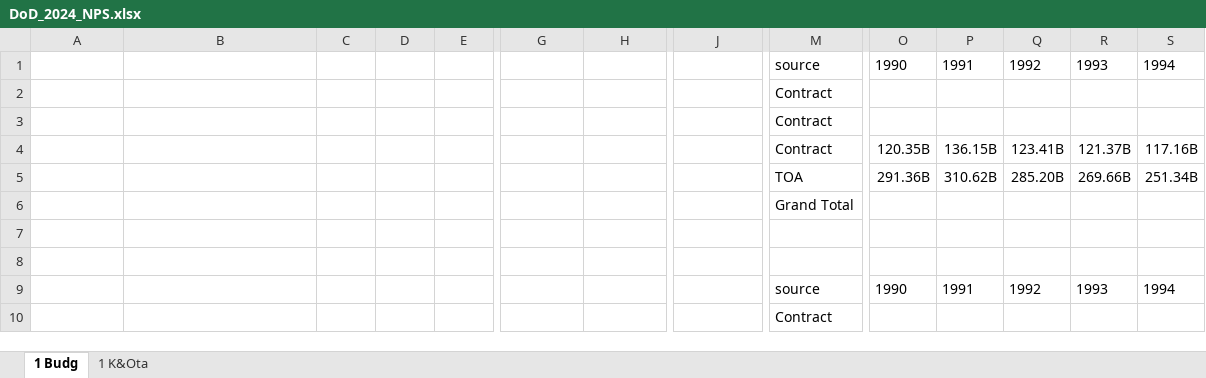
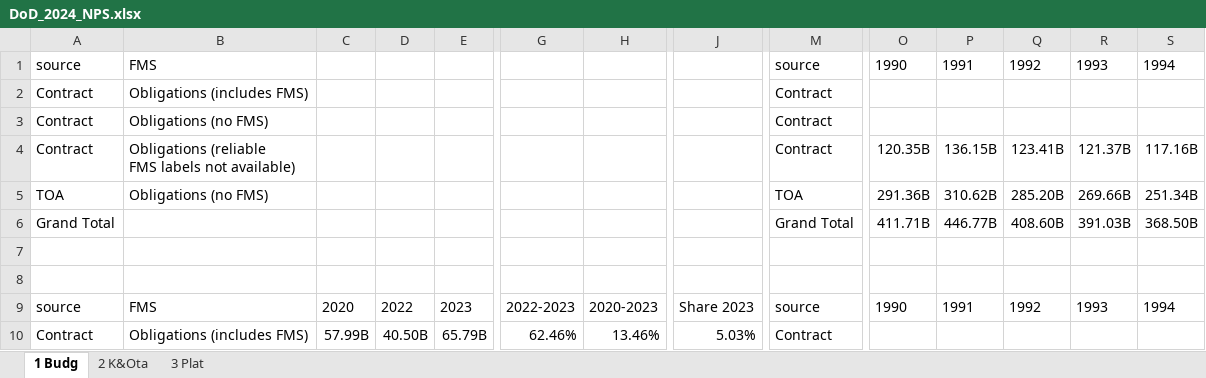
Before and after one commit to CSISdefense/Vendor, an Excel workbook: Output/AcqTrends/NPS2024/DoD_2024_NPS.xlsx, sheet 1 Budg, drawn as a sheet; only a part is shown, gaps mark what is left out; values as stored, in another font and other column widths than the file's, no borders; removed rows and columns are numbered as before the commit, all else as after; rows hold the shown columns only; ↵ is a line break in a cell; the diff covers the shown part only; the diff names each change by its address in the sheet, - before the commit and + after, or states it on an @@ line.

```diff
--- a/Output/AcqTrends/NPS2024/DoD_2024_NPS.xlsx (sheet 1 Budg)
+++ b/Output/AcqTrends/NPS2024/DoD_2024_NPS.xlsx (sheet 1 Budg)
-sheet tab: 1 K&Ota
+sheet tab: 2 K&Ota
+sheet tab: 3 Plat
-A1: (empty)
+A1: source
-B1: (empty)
+B1: FMS
-A2:A4: (empty)
+A2:A4: Contract
-B2: (empty)
+B2: Obligations (includes FMS)
-B3: (empty)
+B3: Obligations (no FMS)
-B4: (empty)
+B4: Obligations (reliable ↵ FMS labels not available)
-A5: (empty)
+A5: TOA
-B5: (empty)
+B5: Obligations (no FMS)
-row 6:  |  |  |  |  |  |  |  | Grand Total
+row 6: Grand Total |  |  |  |  |  |  |  | Grand Total | 411.71B | 446.77B | 408.60B | 391.03B | 368.50B
-A9: (empty)
+A9: source
-B9: (empty)
+B9: FMS
-C9: (empty)
+C9: 2020
-D9: (empty)
+D9: 2022
-E9: (empty)
+E9: 2023
-G9: (empty)
+G9: 2022-2023
-H9: (empty)
+H9: 2020-2023
-J9: (empty)
+J9: Share 2023
-A10: (empty)
+A10: Contract
-B10: (empty)
+B10: Obligations (includes FMS)
-C10: (empty)
+C10: 57.99B
-D10: (empty)
+D10: 40.50B
-E10: (empty)
+E10: 65.79B
-G10: (empty)
+G10: 62.46%
-H10: (empty)
+H10: 13.46%
-J10: (empty)
+J10: 5.03%
```
Also changed, not shown: 1 added row, 1 removed row and 24 edited cells elsewhere in this sheet, 11 other files.
